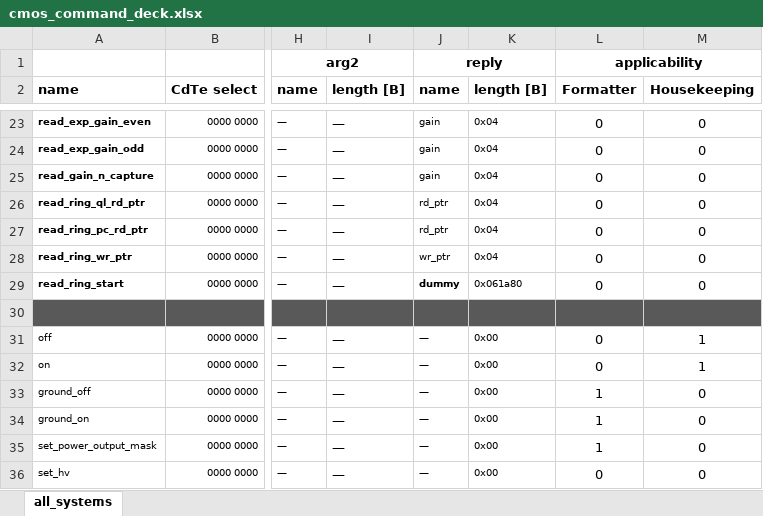
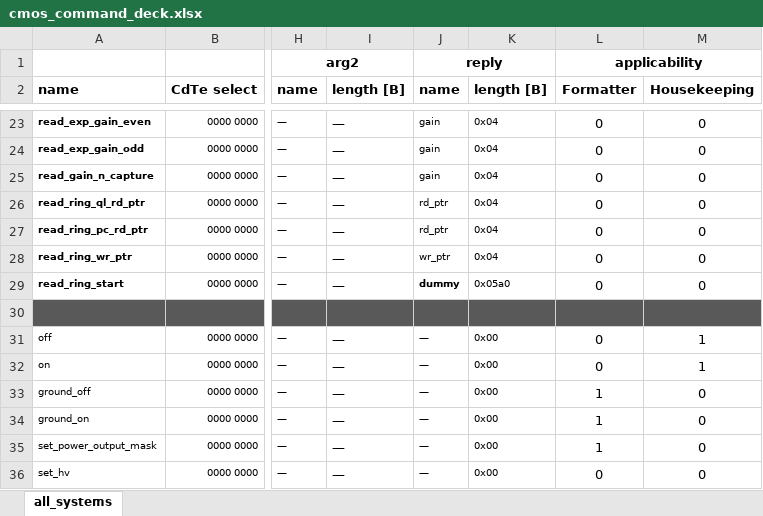
Before and after one commit to foxsi/foxsi4-commands, an Excel workbook: cmos_command_deck.xlsx, sheet all_systems, drawn as a sheet; only a part is shown, gaps mark what is left out; values as stored, in another font and other column widths than the file's, no borders; the diff names each change by its address in the sheet, - before the commit and + after, or states it on an @@ line.

```diff
--- a/cmos_command_deck.xlsx (sheet all_systems)
+++ b/cmos_command_deck.xlsx (sheet all_systems)
-K29 (length [B]): 0x061a80
+K29 (length [B]): 0x05a0
```
Also changed, not shown: 6 other files.
